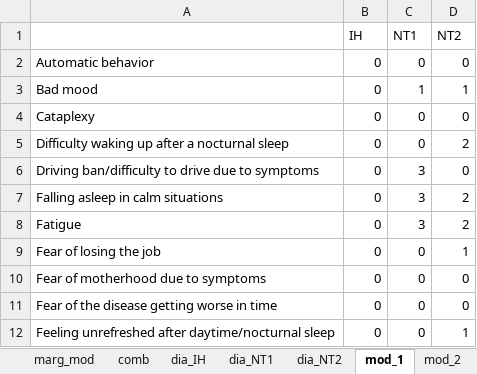
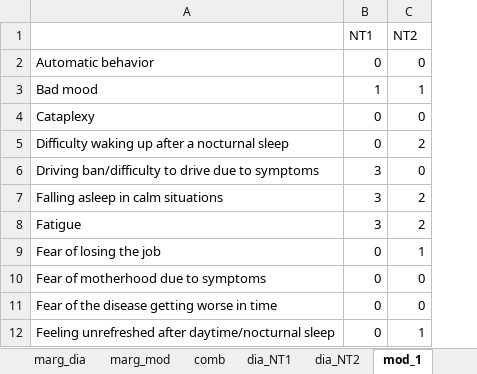
Before and after one commit to josefmana/narc_diffISSUE, an Excel workbook: tabs/crosstabs/NSS.stupeň.xlsx, sheet mod_1, drawn as a sheet; only a part is shown; values as stored, in another font and other column widths than the file's, no borders; the diff names each change by its address in the sheet, - before the commit and + after, or states it on an @@ line.

```diff
--- a/tabs/crosstabs/NSS.stupeň.xlsx (sheet mod_1)
+++ b/tabs/crosstabs/NSS.stupeň.xlsx (sheet mod_1)
-sheet tab: dia_IH
-column B (IH), rows 2-12: all 0
```
Also changed, not shown: sheet comb, sheet mod_2, sheet mod_3, sheet mod_4, sheet marg_dia, tabs/crosstabs/Antidepresiva.ano.ne.xlsx, tabs/crosstabs/BDI.II.xlsx, 17 other files.
